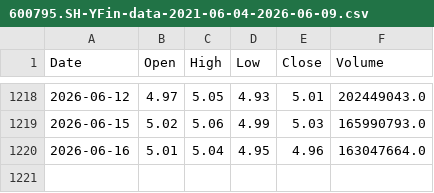
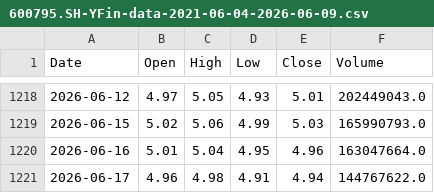
Before and after one commit to Beileian/trading-agents, a CSV file: logs/cache/600795.SH-YFin-data-2021-06-04-2026-06-09.csv, drawn as a sheet; only a part is shown, gaps mark what is left out; the diff names each change by its address in the sheet, - before the commit and + after, or states it on an @@ line.

Commit message:
v2.5.2 — 市场温度计重建 + 数据时效性修复 + 标的列表补齐
refs: 6/18 收盘复盘评审
alt: 温度计模块从archive恢复并升级至v2.0
data:
- 五指标重建完成（股债性价比/偏股情绪/红利息差/五年之锚/融资情绪）
- 红利息差：csindex iloc[-1]→iloc[0] bug修复，数据截止从5/22更新至6/18（日频）
- 红利息差：数据置信度从1→4，时效性检测改为≤5天容忍
- 偏股情绪：从len*0.6改为严格1095天窗口
- 新增SignalLight.data_freshness字段，五指标均标注数据来源截止日期
- 新增MarketTemperature.analyze_contradictions() + make_decision()
- closing_review.py改用新版温度计format_brief_for_push输出
- trading_analysis前两文件补充562500中证机器人标的
- 新增cognition_daily日频状态快照

```diff
--- a/logs/cache/600795.SH-YFin-data-2021-06-04-2026-06-09.csv
+++ b/logs/cache/600795.SH-YFin-data-2021-06-04-2026-06-09.csv
+row 1221: 2026-06-17 | 4.96 | 4.98 | 4.91 | 4.94 | 144767622.0
```
Also changed, not shown: 16 other files.
